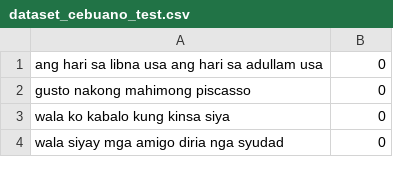
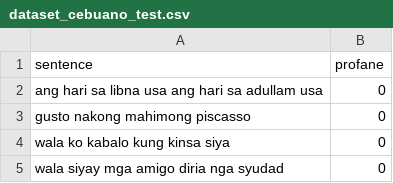
Before and after one commit to lalanglarano/TAKLUBAN-FILIPINO-NATIVE-LANGUAGE-PROFANE-DETECTION, a CSV file: Results/dataset/cebuano/dataset_cebuano_test.csv, drawn as a sheet; only a part is shown; the diff names each change by its address in the sheet, - before the commit and + after, or states it on an @@ line.

```diff
--- a/Results/dataset/cebuano/dataset_cebuano_test.csv
+++ b/Results/dataset/cebuano/dataset_cebuano_test.csv
+row 1: sentence | profane
```
Also changed, not shown: PATTERN_GENERATION/predefined_rules.csv, Results/dataset/cebuano/dataset_cebuano_train.csv, 16 other files.
